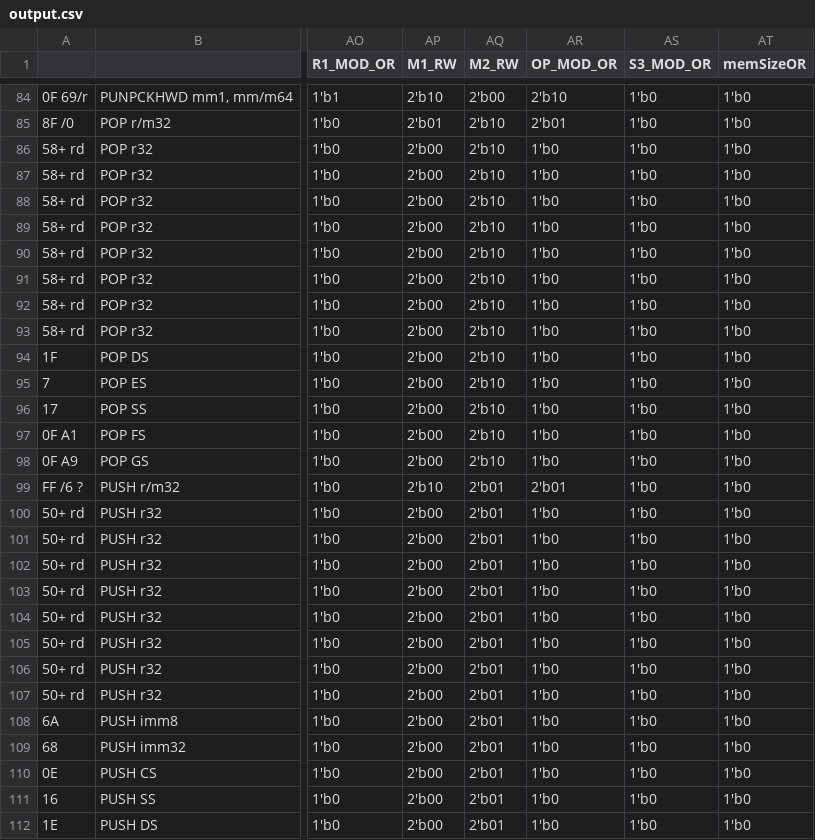
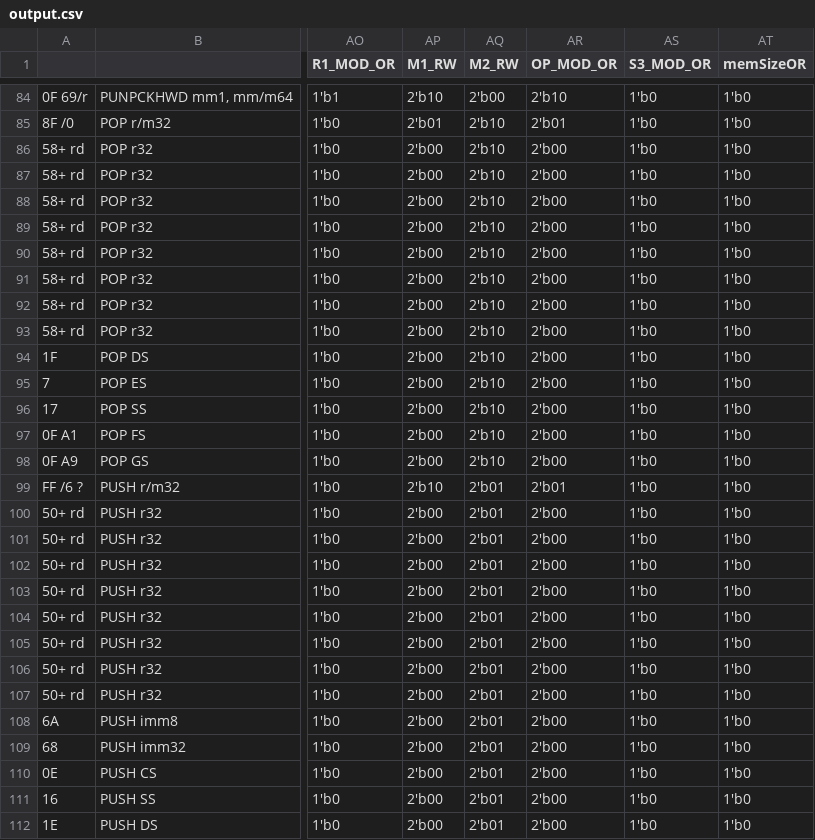
Before and after one commit to e-turcotte/Project-RAVE, a CSV file: processor/Control Store/pythonProject/output.csv, drawn as a sheet; only a part is shown, gaps mark what is left out; the diff covers the shown part only; the diff names each change by its address in the sheet, - before the commit and + after, or states it on an @@ line.

```diff
--- a/processor/Control Store/pythonProject/output.csv
+++ b/processor/Control Store/pythonProject/output.csv
-AR86:AR98 (OP_MOD_OR): 1'b0
+AR86:AR98 (OP_MOD_OR): 2'b00
-AR100:AR112 (OP_MOD_OR): 1'b0
+AR100:AR112 (OP_MOD_OR): 2'b00
```
Also changed, not shown: 55 edited cells elsewhere in this file, 2 other files.
